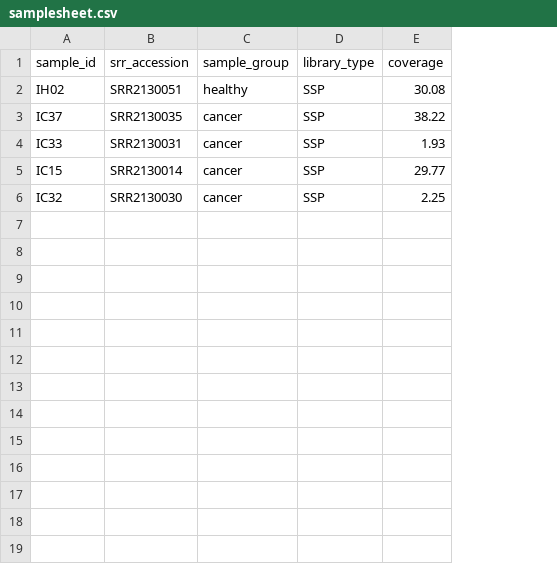
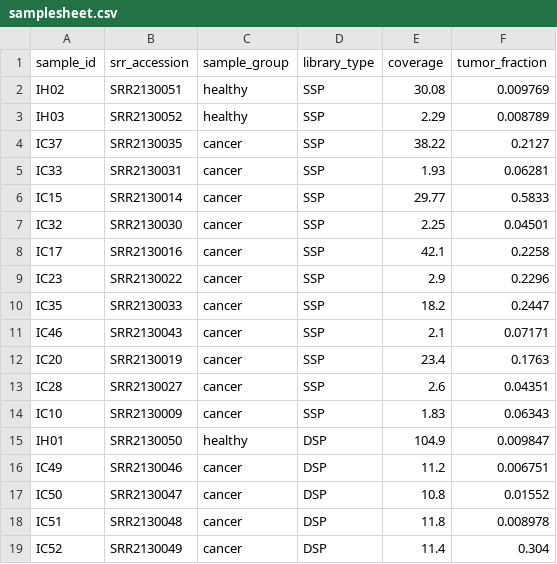
Before and after one commit to kuzmanconsulting/cfdna, a CSV file: cfdna-finale-snakemake/samplesheet.csv, drawn as a sheet; addresses are those after the commit; the diff names each change by its address in the sheet, - before the commit and + after, or states it on an @@ line.

Commit message:
More samples in the finale samplesheet

```diff
--- a/cfdna-finale-snakemake/samplesheet.csv
+++ b/cfdna-finale-snakemake/samplesheet.csv
+column F (tumor_fraction), row 2: 0.009769; rows 4-7: 0.2127 | 0.06281 | 0.5833 | 0.04501
+row 3: IH03 | SRR2130052 | healthy | SSP | 2.29 | 0.008789
+row 8: IC17 | SRR2130016 | cancer | SSP | 42.1 | 0.2258
+row 9: IC23 | SRR2130022 | cancer | SSP | 2.9 | 0.2296
+row 10: IC35 | SRR2130033 | cancer | SSP | 18.2 | 0.2447
+row 11: IC46 | SRR2130043 | cancer | SSP | 2.1 | 0.07171
+row 12: IC20 | SRR2130019 | cancer | SSP | 23.4 | 0.1763
+row 13: IC28 | SRR2130027 | cancer | SSP | 2.6 | 0.04351
+row 14: IC10 | SRR2130009 | cancer | SSP | 1.83 | 0.06343
+row 15: IH01 | SRR2130050 | healthy | DSP | 104.9 | 0.009847
+row 16: IC49 | SRR2130046 | cancer | DSP | 11.2 | 0.006751
+row 17: IC50 | SRR2130047 | cancer | DSP | 10.8 | 0.01552
+row 18: IC51 | SRR2130048 | cancer | DSP | 11.8 | 0.008978
+row 19: IC52 | SRR2130049 | cancer | DSP | 11.4 | 0.304
```
